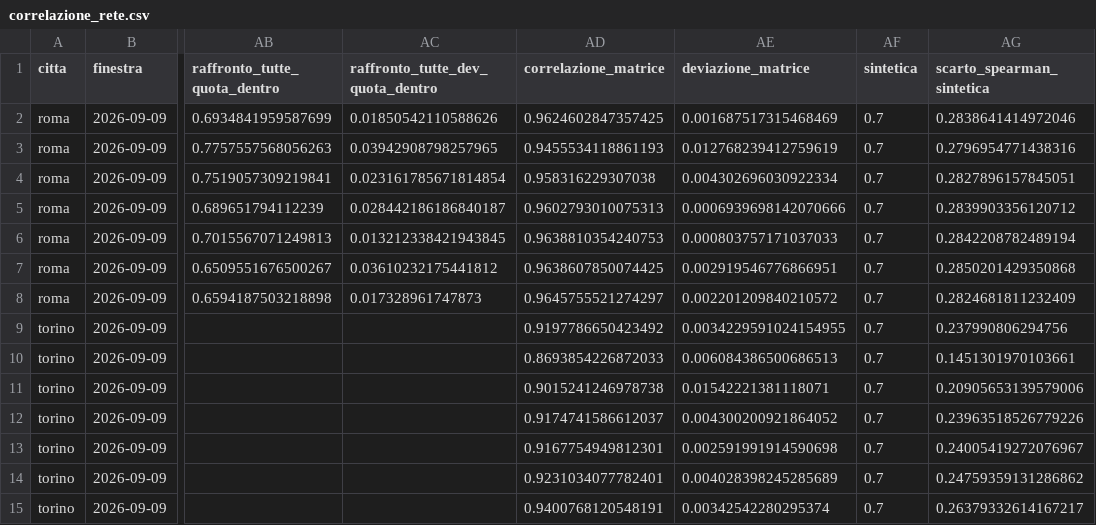
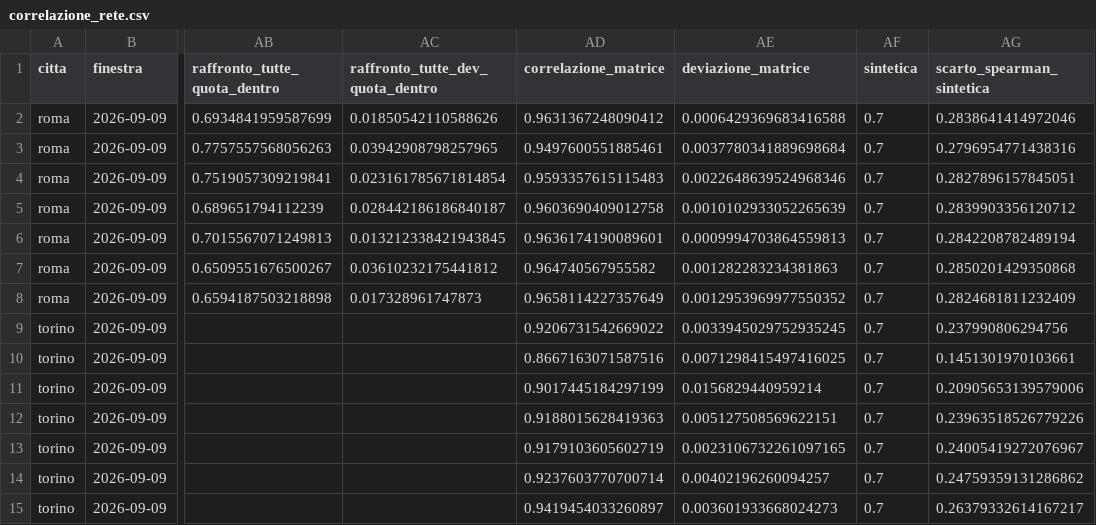
Before and after one commit to DarkSoulOfAlex/ICON, a CSV file: results/correlazione_rete.csv, drawn as a sheet; only a part is shown, gaps mark what is left out; the diff names each change by its address in the sheet, - before the commit and + after, or states it on an @@ line.

```diff
--- a/results/correlazione_rete.csv
+++ b/results/correlazione_rete.csv
-AD2 (correlazione_matrice): 0.9624602847357425
+AD2 (correlazione_matrice): 0.9631367248090412
-AE2 (deviazione_matrice): 0.001687517315468469
+AE2 (deviazione_matrice): 0.0006429369683416588
-AD3 (correlazione_matrice): 0.9455534118861193
+AD3 (correlazione_matrice): 0.9497600551885461
-AE3 (deviazione_matrice): 0.012768239412759619
+AE3 (deviazione_matrice): 0.0037780341889698684
-AD4 (correlazione_matrice): 0.958316229307038
+AD4 (correlazione_matrice): 0.9593357615115483
-AE4 (deviazione_matrice): 0.004302696030922334
+AE4 (deviazione_matrice): 0.0022648639524968346
-AD5 (correlazione_matrice): 0.9602793010075313
+AD5 (correlazione_matrice): 0.9603690409012758
-AE5 (deviazione_matrice): 0.0006939698142070666
+AE5 (deviazione_matrice): 0.0010102933052265639
-AD6 (correlazione_matrice): 0.9638810354240753
+AD6 (correlazione_matrice): 0.9636174190089601
-AE6 (deviazione_matrice): 0.000803757171037033
+AE6 (deviazione_matrice): 0.0009994703864559813
-AD7 (correlazione_matrice): 0.9638607850074425
+AD7 (correlazione_matrice): 0.964740567955582
-AE7 (deviazione_matrice): 0.002919546776866951
+AE7 (deviazione_matrice): 0.001282283234381863
-AD8 (correlazione_matrice): 0.9645755521274297
+AD8 (correlazione_matrice): 0.9658114227357649
-AE8 (deviazione_matrice): 0.002201209840210572
+AE8 (deviazione_matrice): 0.0012953969977550352
-AD9 (correlazione_matrice): 0.9197786650423492
+AD9 (correlazione_matrice): 0.9206731542669022
-AE9 (deviazione_matrice): 0.0034229591024154955
+AE9 (deviazione_matrice): 0.0033945029752935245
-AD10 (correlazione_matrice): 0.8693854226872033
+AD10 (correlazione_matrice): 0.8667163071587516
-AE10 (deviazione_matrice): 0.006084386500686513
+AE10 (deviazione_matrice): 0.0071298415497416025
-AD11 (correlazione_matrice): 0.9015241246978738
+AD11 (correlazione_matrice): 0.9017445184297199
-AE11 (deviazione_matrice): 0.01542221381118071
+AE11 (deviazione_matrice): 0.0156829440959214
-AD12 (correlazione_matrice): 0.9174741586612037
+AD12 (correlazione_matrice): 0.9188015628419363
-AE12 (deviazione_matrice): 0.004300200921864052
+AE12 (deviazione_matrice): 0.005127508569622151
-AD13 (correlazione_matrice): 0.9167754949812301
+AD13 (correlazione_matrice): 0.9179103605602719
-AE13 (deviazione_matrice): 0.002591991914590698
+AE13 (deviazione_matrice): 0.0023106732261097165
-AD14 (correlazione_matrice): 0.9231034077782401
+AD14 (correlazione_matrice): 0.9237603770700714
-AE14 (deviazione_matrice): 0.004028398245285689
+AE14 (deviazione_matrice): 0.00402196260094257
-AD15 (correlazione_matrice): 0.9400768120548191
+AD15 (correlazione_matrice): 0.9419454033260897
-AE15 (deviazione_matrice): 0.00342542280295374
+AE15 (deviazione_matrice): 0.003601933668024273
```
Also changed, not shown: results/calibrazione_rete_torino.csv, results/stima_rete.csv, 5 other files.
